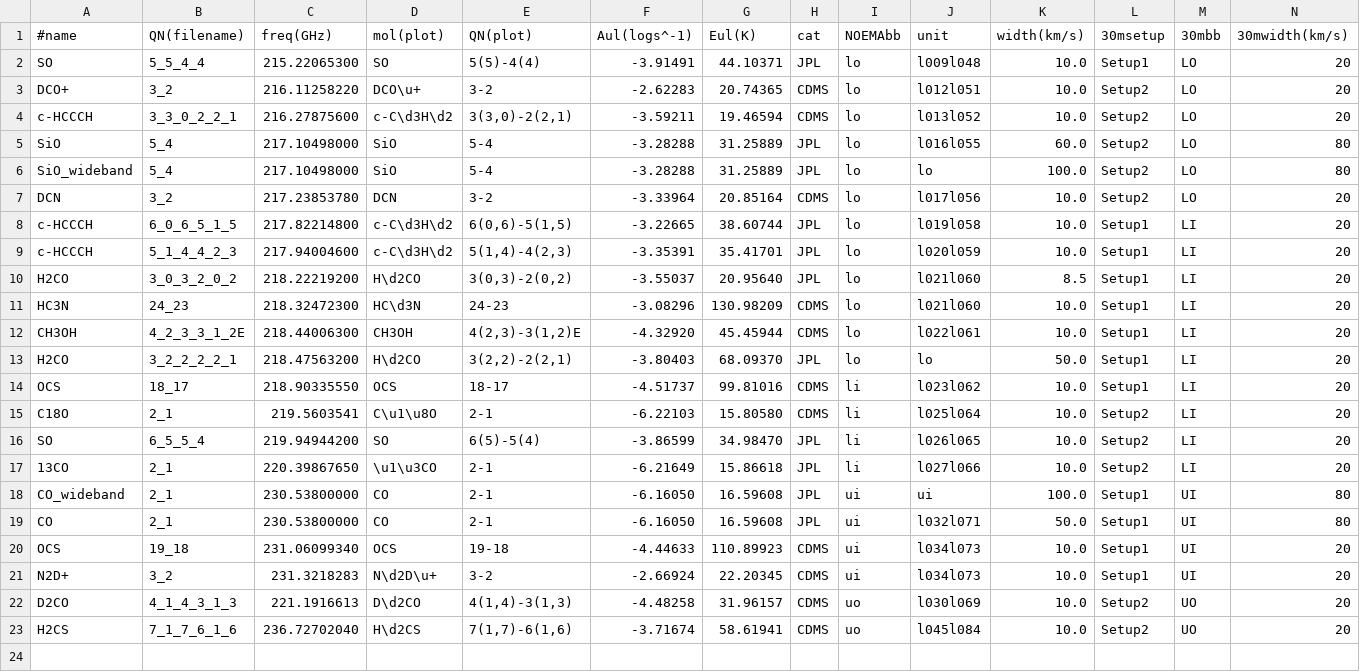
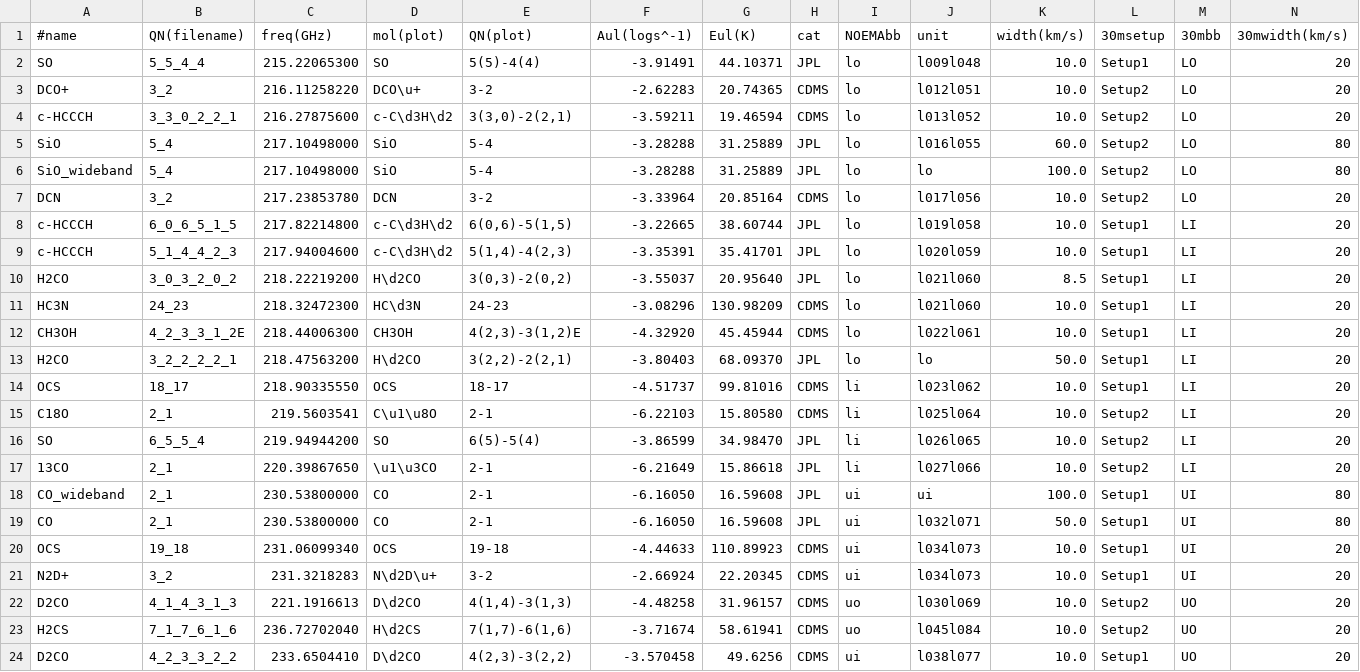
Before and after one commit to jpinedaf/NOEMA_Combine_scripts, a CSV file: src/noema_combine/line_catalogue_MIOP.csv, drawn as a sheet; only a part is shown; rows hold the shown columns only; the diff names each change by its address in the sheet, - before the commit and + after, or states it on an @@ line.

Commit message:
Update line catalogue to include another D2CO transition update data handler to avoid observations of the off-positions (with relative positions >500 arcsec from map center)

```diff
--- a/src/noema_combine/line_catalogue_MIOP.csv
+++ b/src/noema_combine/line_catalogue_MIOP.csv
+row 24: D2CO | 4_2_3_3_2_2 | 233.6504410 | D\d2CO | 4(2,3)-3(2,2) | -3.570458 | 49.6256 | CDMS | ui | l038l077 | 10.0 | Setup1 | UO | 20
```
Also changed, not shown: 1 other file.
